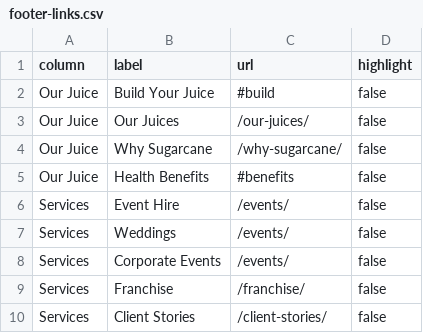
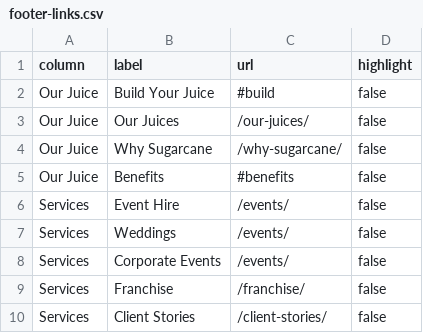
Before and after one commit to AR01H/projects, a CSV file: wordpress_design/cms-project/themes/ah_canehouse/mock_data/csv/footer-links.csv, drawn as a sheet.

```diff
--- a/wordpress_design/cms-project/themes/ah_canehouse/mock_data/csv/footer-links.csv
+++ b/wordpress_design/cms-project/themes/ah_canehouse/mock_data/csv/footer-links.csv
@@ -4,3 +4,3 @@ Our Juice,Our Juices,/our-juices/,false
 Our Juice,Why Sugarcane,/why-sugarcane/,false
-Our Juice,Health Benefits,#benefits,false
+Our Juice,Benefits,#benefits,false
 Services,Event Hire,/events/,false
```
Also changed, not shown: wordpress_design/cms-project/themes/ah_canehouse/mock_data/csv/benefits.csv, wordpress_design/cms-project/themes/ah_canehouse/mock_data/csv/flavours.csv, 26 other files.
